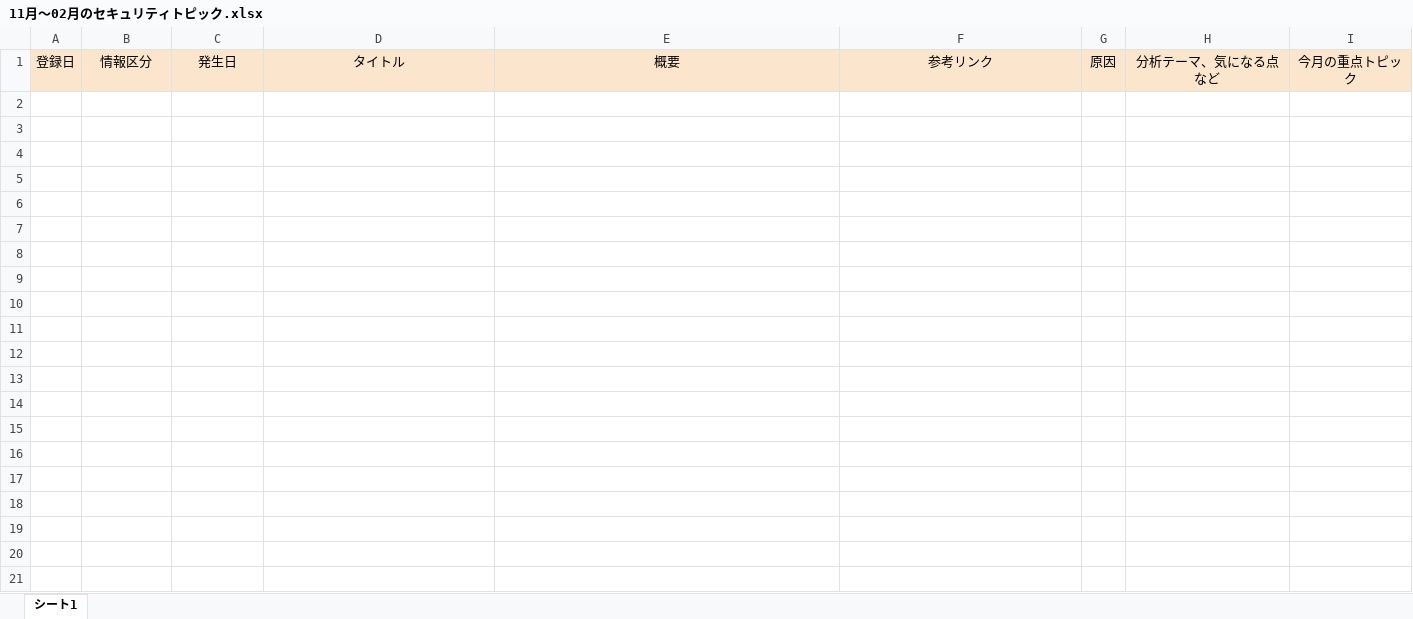
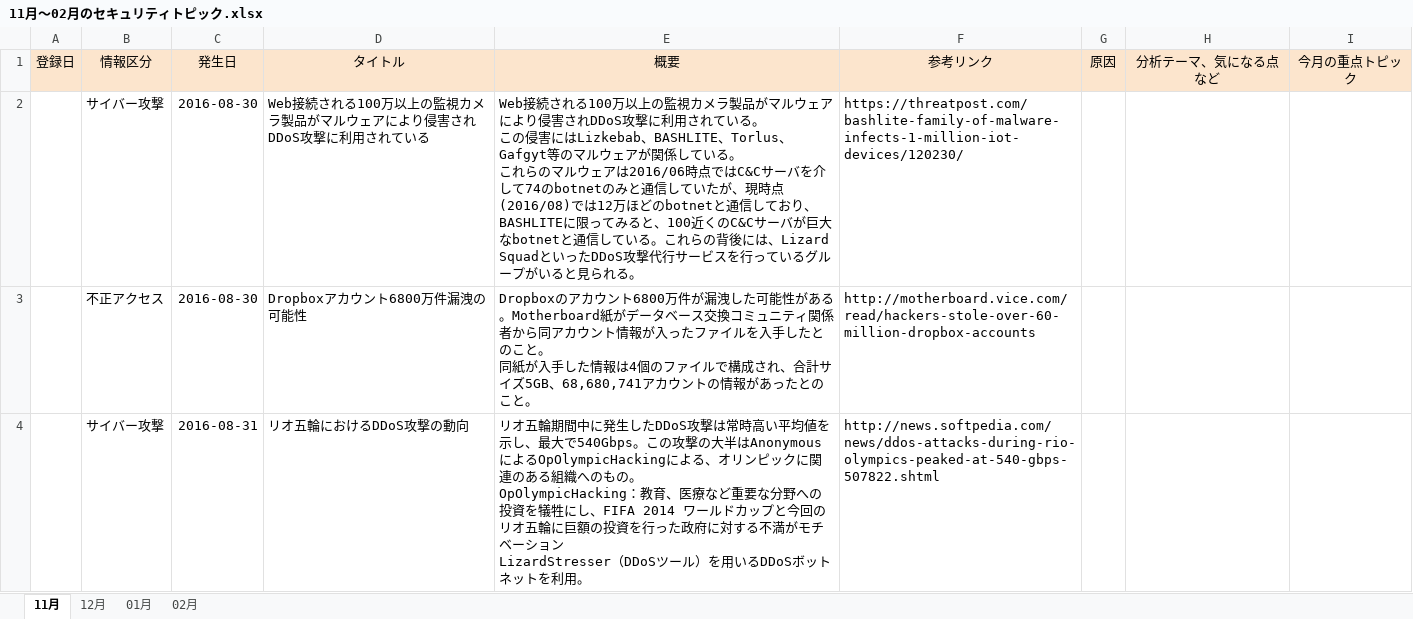
Before and after one commit to sbtCtf/secDoc, an Excel workbook: 11月～02月のセキュリティトピック.xlsx, sheet 11月, drawn as a sheet; values as stored, in another font and other column widths than the file's, no borders; charts and pictures not drawn; ↵ is a line break in a cell; the diff names each change by its address in the sheet, - before the commit and + after, or states it on an @@ line.

```diff
--- a/11月～02月のセキュリティトピック.xlsx (sheet 11月)
+++ b/11月～02月のセキュリティトピック.xlsx (sheet 11月)
-sheet tab: シート1
+sheet tab: 11月
+sheet tab: 12月
+sheet tab: 01月
+sheet tab: 02月
+row 2:  | サイバー攻撃 | 2016-08-30 | Web接続される100万以上の監視カメラ製品がマルウェアにより侵害されDDoS攻撃に利用されている | Web接続される100万以上の監視カメラ製品がマルウェアにより侵害されDDoS攻撃に利用されている。 ↵ この侵害にはLizkebab、BASHLITE、Torlus、Gafgyt等のマルウェアが関係している。 ↵ これらのマルウェアは2016/06時点ではC&Cサーバを介して74のbotnetのみと通信していたが、現時点(2016/08)では12万ほどのbotnetと通信しており、BASHLITEに限ってみると、100近くのC&Cサーバが巨大なbotnetと通信している。これらの背後には、Lizard SquadといったDDoS攻撃代行サービスを行っているグループがいると見られる。 | https://threatpost.com/bashlite-family-of-malware-infects-1-million-iot-devices/120230/
+row 3:  | 不正アクセス | 2016-08-30 | Dropboxアカウント6800万件漏洩の可能性 | Dropboxのアカウント6800万件が漏洩した可能性がある。Motherboard紙がデータベース交換コミュニティ関係者から同アカウント情報が入ったファイルを入手したとのこと。 ↵ 同紙が入手した情報は4個のファイルで構成され、合計サイズ5GB、68,680,741アカウントの情報があったとのこと。 | http://motherboard.vice.com/read/hackers-stole-over-60-million-dropbox-accounts
+row 4:  | サイバー攻撃 | 2016-08-31 | リオ五輪におけるDDoS攻撃の動向 | リオ五輪期間中に発生したDDoS攻撃は常時高い平均値を示し、最大で540Gbps。この攻撃の大半はAnonymousによるOpOlympicHackingによる、オリンピックに関連のある組織へのもの。 ↵ OpOlympicHacking：教育、医療など重要な分野への投資を犠牲にし、FIFA 2014 ワールドカップと今回のリオ五輪に巨額の投資を行った政府に対する不満がモチベーション ↵ LizardStresser（DDoSツール）を用いるDDoSボットネットを利用。 | http://news.softpedia.com/news/ddos-attacks-during-rio-olympics-peaked-at-540-gbps-507822.shtml
```
Also changed, not shown: charts or pictures.
